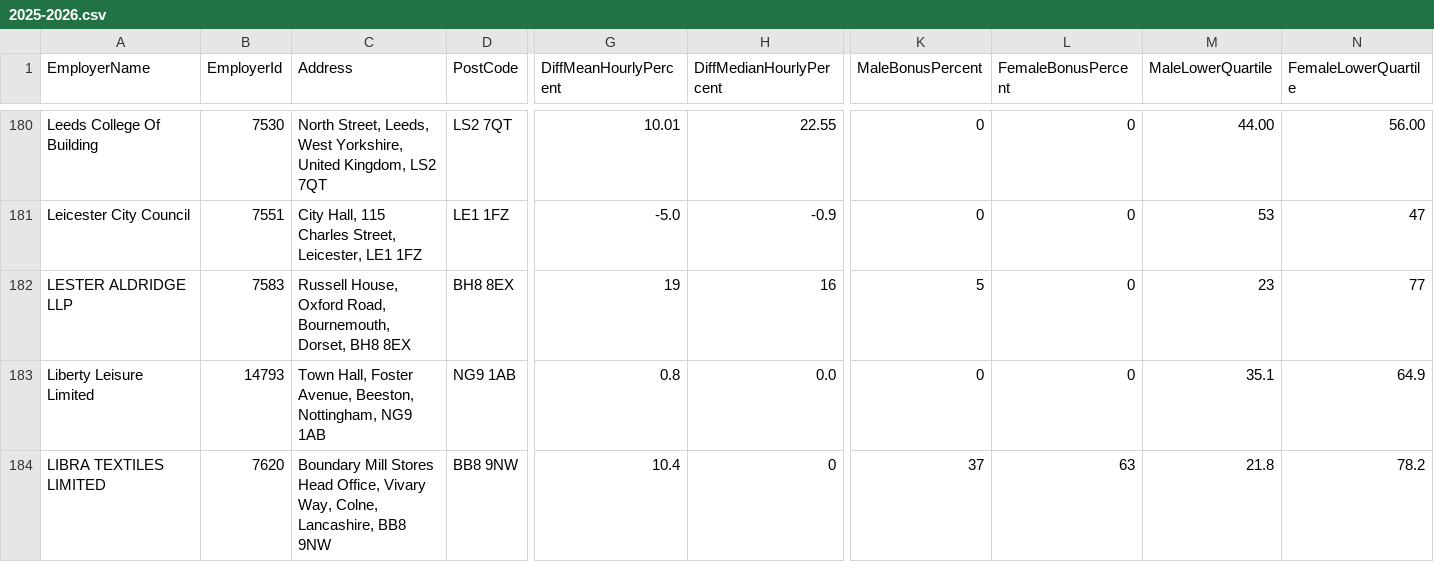
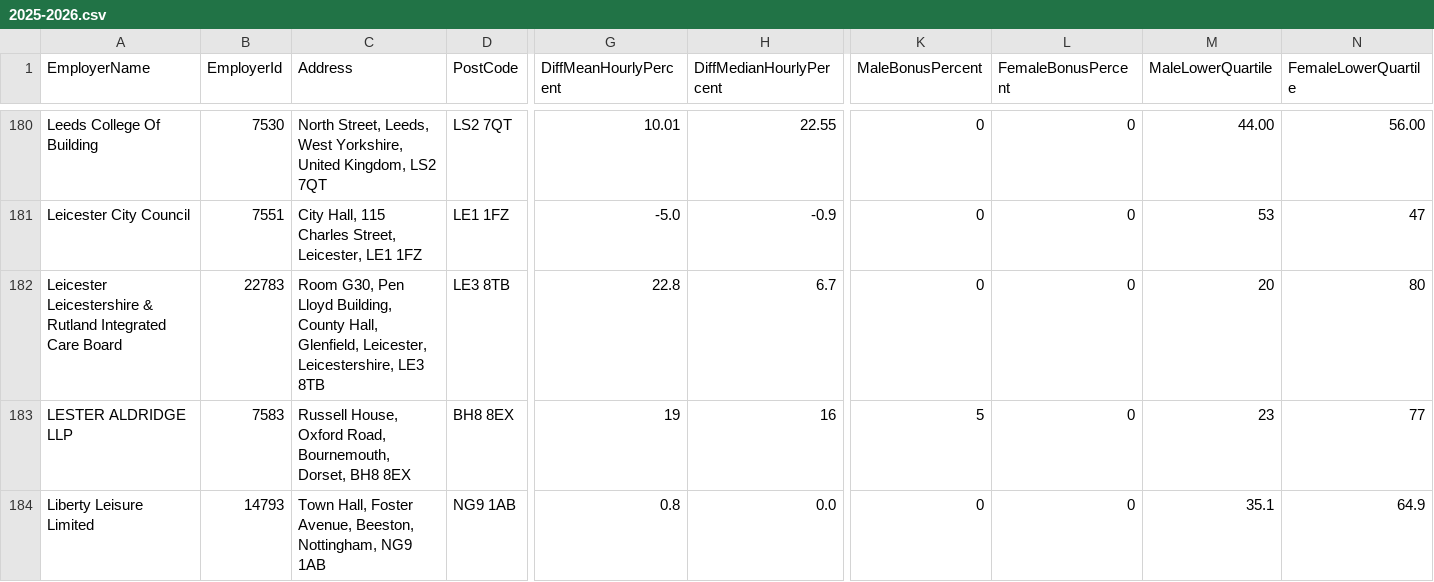
Before and after one commit to brightnetwork/uk-gender-pay-gap, a CSV file: 2025-2026.csv, drawn as a sheet; only a part is shown, gaps mark what is left out; the shorter side is filled out with more unchanged rows; rows hold the shown columns only; the diff names each change by its address in the sheet, - before the commit and + after, or states it on an @@ line.

```diff
--- a/2025-2026.csv
+++ b/2025-2026.csv
+row 182: Leicester Leicestershire & Rutland Integrated Care Board | 22783 | Room G30, Pen Lloyd Building, County Hall, Glenfield, Leicester, Leicestershire, LE3 8TB | LE3 8TB | 22.8 | 6.7 | 0 | 0 | 20 | 80
```
